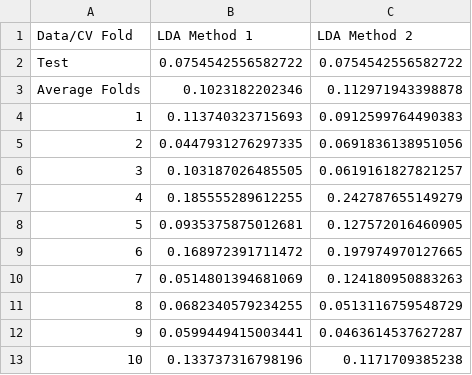
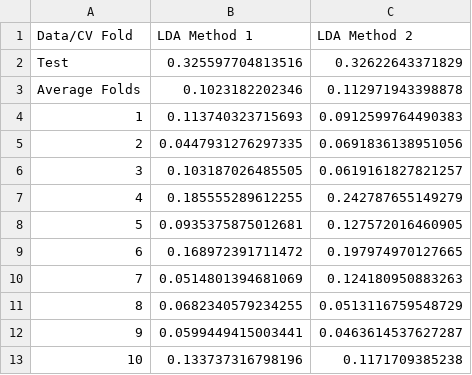
Before and after one commit to catherinewang1/Stat154-Project2, a CSV file: CVresults/CVlda.csv, drawn as a sheet.

```diff
--- a/CVresults/CVlda.csv
+++ b/CVresults/CVlda.csv
@@ -1,3 +1,3 @@
 "Data/CV Fold","LDA Method 1","LDA Method 2"
-"Test",0.0754542556582722,0.0754542556582722
+"Test",0.325597704813516,0.32622643371829
 "Average Folds",0.1023182202346,0.112971943398878
```
Also changed, not shown: CVresults/CVLogistic.csv, CVresults/CVqda.csv, 2 other files.
